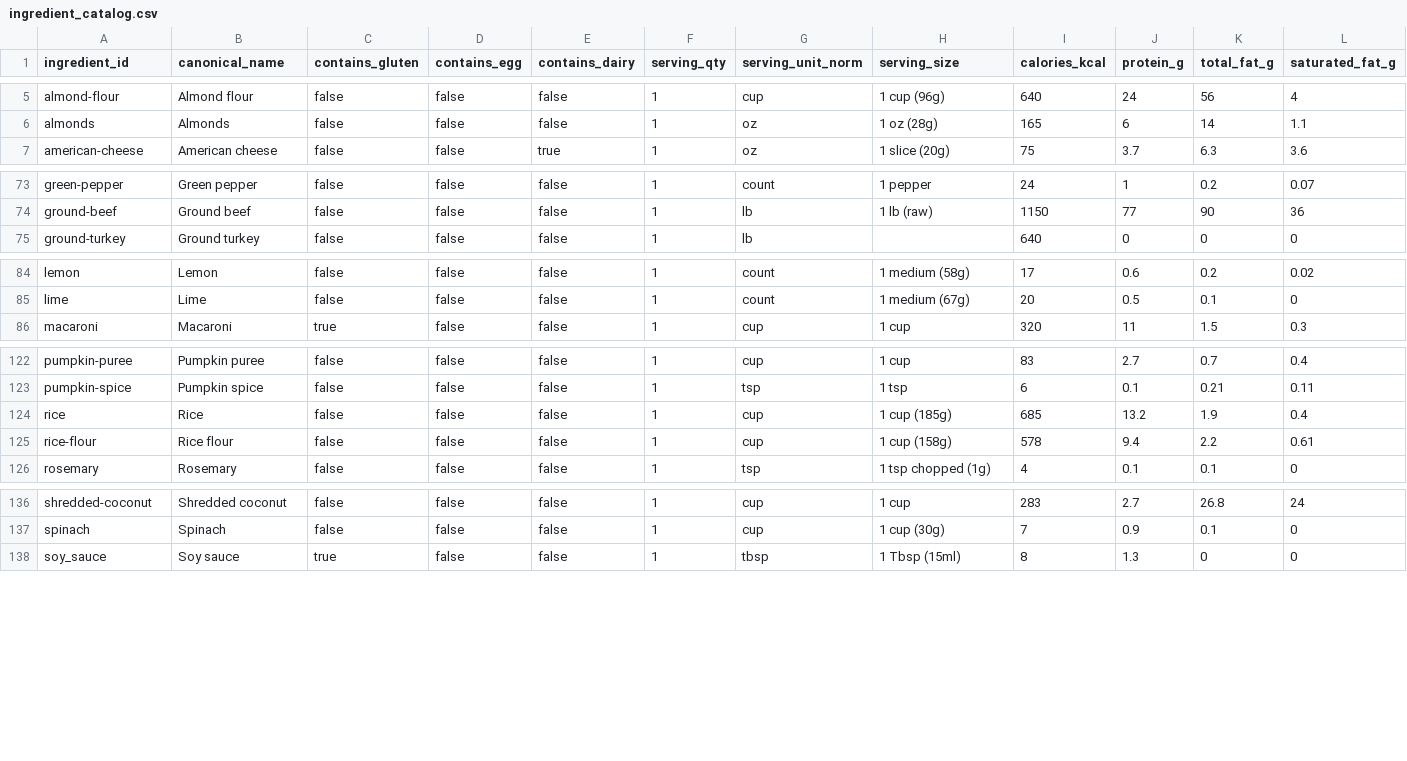
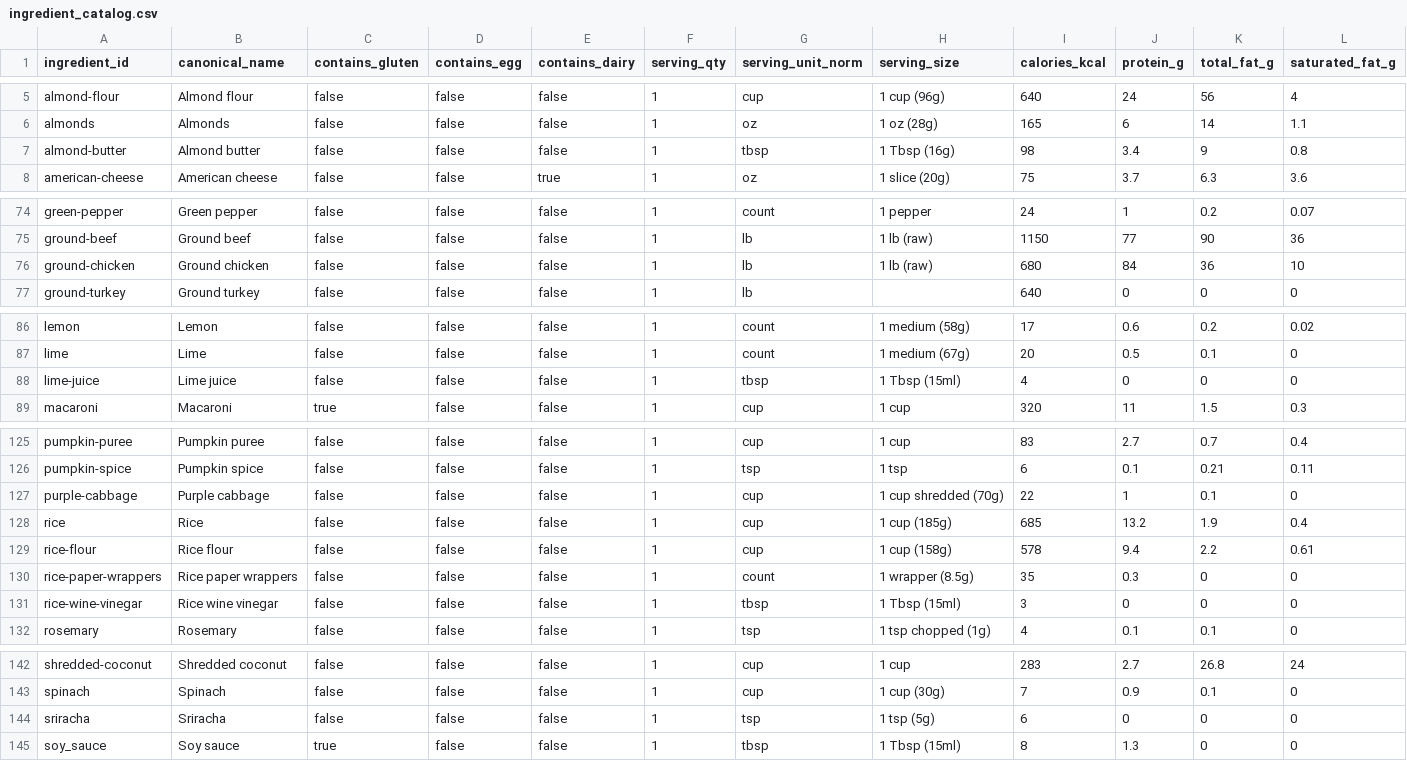
Before and after one commit to natanai/cookingdb, a CSV file: data/ingredient_catalog.csv, drawn as a sheet; only a part is shown, gaps mark what is left out; rows hold the shown columns only; the diff covers the shown part only; the diff names each change by its address in the sheet, - before the commit and + after, or states it on an @@ line.

Commit message:
Add Thai chicken spring rolls recipe

```diff
--- a/data/ingredient_catalog.csv
+++ b/data/ingredient_catalog.csv
+row 7: almond-butter | Almond butter | false | false | false | 1 | tbsp | 1 Tbsp (16g) | 98 | 3.4 | 9 | 0.8
+row 76: ground-chicken | Ground chicken | false | false | false | 1 | lb | 1 lb (raw) | 680 | 84 | 36 | 10
+row 88: lime-juice | Lime juice | false | false | false | 1 | tbsp | 1 Tbsp (15ml) | 4 | 0 | 0 | 0
+row 127: purple-cabbage | Purple cabbage | false | false | false | 1 | cup | 1 cup shredded (70g) | 22 | 1 | 0.1 | 0
+row 130: rice-paper-wrappers | Rice paper wrappers | false | false | false | 1 | count | 1 wrapper (8.5g) | 35 | 0.3 | 0 | 0
+row 131: rice-wine-vinegar | Rice wine vinegar | false | false | false | 1 | tbsp | 1 Tbsp (15ml) | 3 | 0 | 0 | 0
+row 144: sriracha | Sriracha | false | false | false | 1 | tsp | 1 tsp (5g) | 6 | 0 | 0 | 0
```
Also changed, not shown: 1 added row elsewhere in this file, 5 other files.
